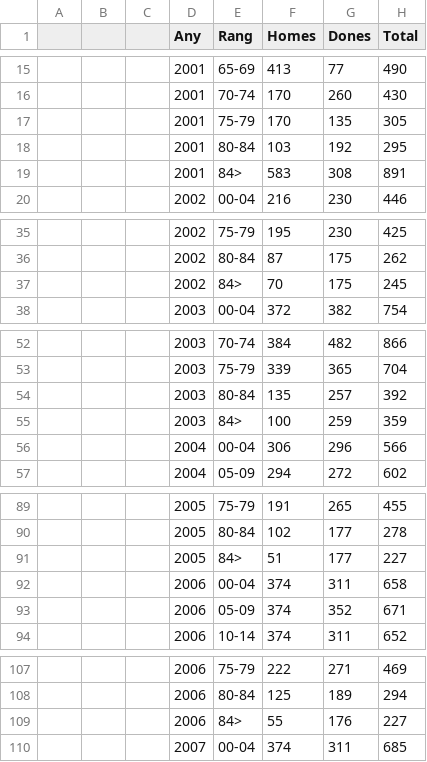
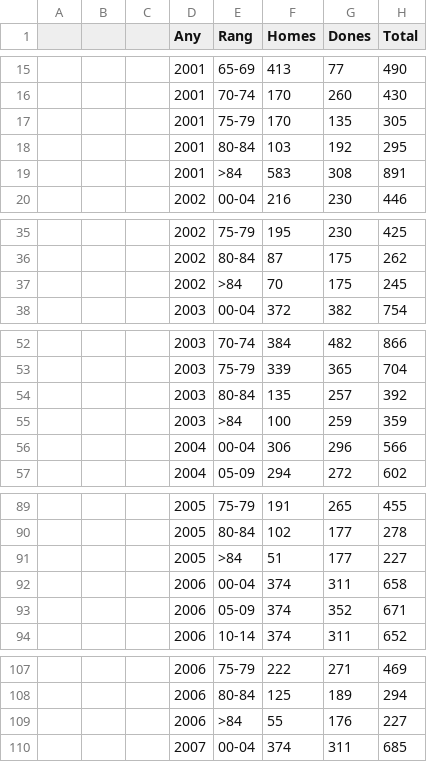
Before and after one commit to ajuntament-oliva/open-data, a CSV file: poblacioOriginal.csv, drawn as a sheet; only a part is shown, gaps mark what is left out; the diff covers the shown part only.

```diff
--- a/poblacioOriginal.csv
+++ b/poblacioOriginal.csv
@@ -18,3 +18,3 @@
 ,,,2001,80-84,103,192,295
-,,,2001,84>,583,308,891
+,,,2001,>84,583,308,891
 ,,,2002,00-04,216,230,446
@@ -36,3 +36,3 @@
 ,,,2002,80-84,87,175,262
-,,,2002,84>,70,175,245
+,,,2002,>84,70,175,245
 ,,,2003,00-04,372,382,754
@@ -54,3 +54,3 @@
 ,,,2003,80-84,135,257,392
-,,,2003,84>,100,259,359
+,,,2003,>84,100,259,359
 ,,,2004,00-04,306,296,566
@@ -90,3 +90,3 @@
 ,,,2005,80-84,102,177,278
-,,,2005,84>,51,177,227
+,,,2005,>84,51,177,227
 ,,,2006,00-04,374,311,658
@@ -108,3 +108,3 @@
 ,,,2006,80-84,125,189,294
-,,,2006,84>,55,176,227
+,,,2006,>84,55,176,227
 ,,,2007,00-04,374,311,685
```
Also changed, not shown: 16 edited cells elsewhere in this file, un_population.csv.
